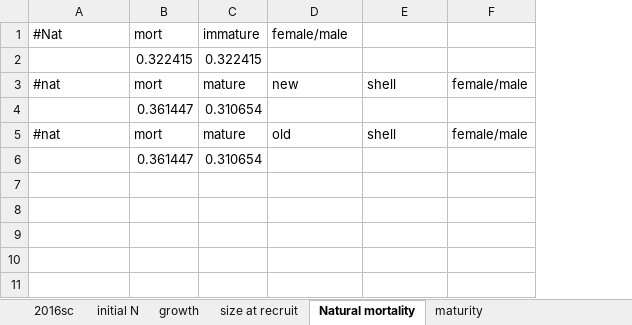
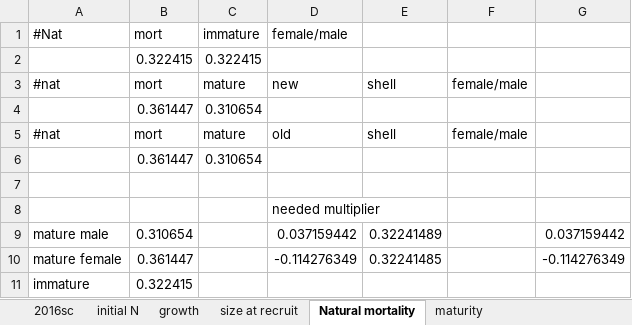
Before and after one commit to szuwalski/gmacs_term, an Excel workbook: not_gmacs_2/fiddling with parameters.xlsx, sheet Natural mortality, drawn as a sheet; values as stored, in another font and other column widths than the file's, no borders; the diff names each change by its address in the sheet, - before the commit and + after, or states it on an @@ line.

Commit message:
added immature/mature natural mortality corrected logistic selectivity--was denoted as logistic95 commented out code that normalized selectivity based on the terminal size bin

```diff
--- a/not_gmacs_2/fiddling with parameters.xlsx (sheet Natural mortality)
+++ b/not_gmacs_2/fiddling with parameters.xlsx (sheet Natural mortality)
+column G, empty
+row 7: (empty)
+row 8:  |  |  | needed multiplier
+row 9: mature male | 0.310654 |  | 0.037159442 | 0.32241489 |  | 0.037159442
+row 10: mature female | 0.361447 |  | -0.114276349 | 0.32241485 |  | -0.114276349
+row 11: immature | 0.322415
```
Also changed, not shown: sheet 2016sc, sheet initial N, 4 other files.
